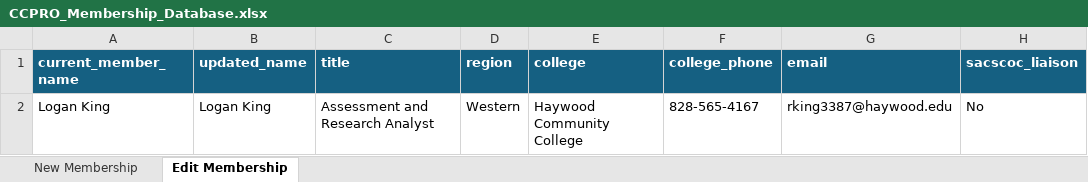
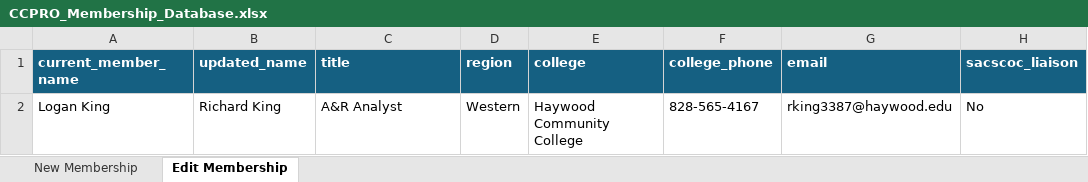
Before and after one commit to ccproorg/CCPRO-Website, an Excel workbook: documents/CCPRO_Membership_Database.xlsx, sheet Edit Membership, drawn as a sheet; only a part is shown; values as stored, in another font and other column widths than the file's, no borders; table styles not drawn; the diff names each change by its address in the sheet, - before the commit and + after, or states it on an @@ line.

Commit message:
Updated conference page & new members on directory 	deleted:    .quarto/preview/lock 	modified:   .quarto/project-cache/deno-kv-file 	modified:   _site/search.json 	modified:   documents/CCPRO_Membership_Database.xlsx 	new file:   images/ZogoTech-Logo-Master-blue.jpg 	modified:   pages/conferences.qmd

```diff
--- a/documents/CCPRO_Membership_Database.xlsx (sheet Edit Membership)
+++ b/documents/CCPRO_Membership_Database.xlsx (sheet Edit Membership)
-B2 (updated_name): Logan King
+B2 (updated_name): Richard King
-C2 (title): Assessment and Research Analyst
+C2 (title): A&R Analyst
```
Also changed, not shown: sheet New Membership, 5 other files.
